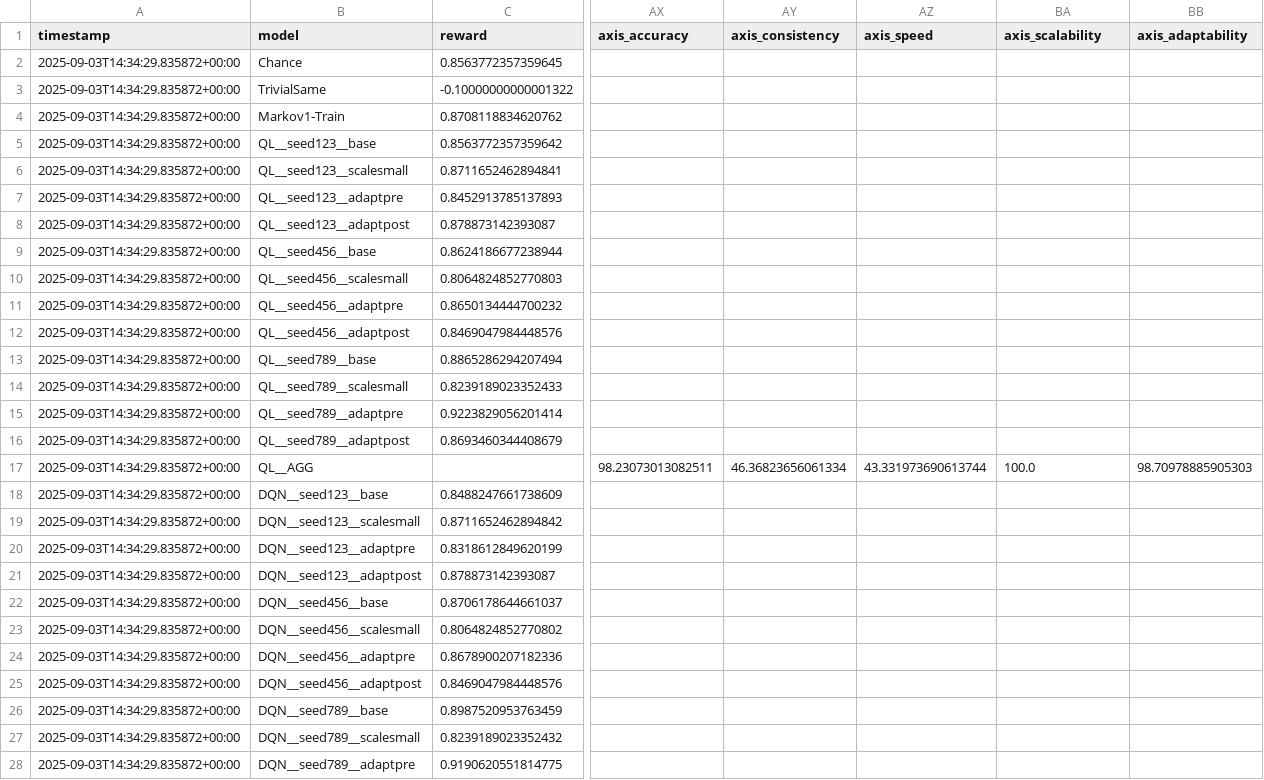
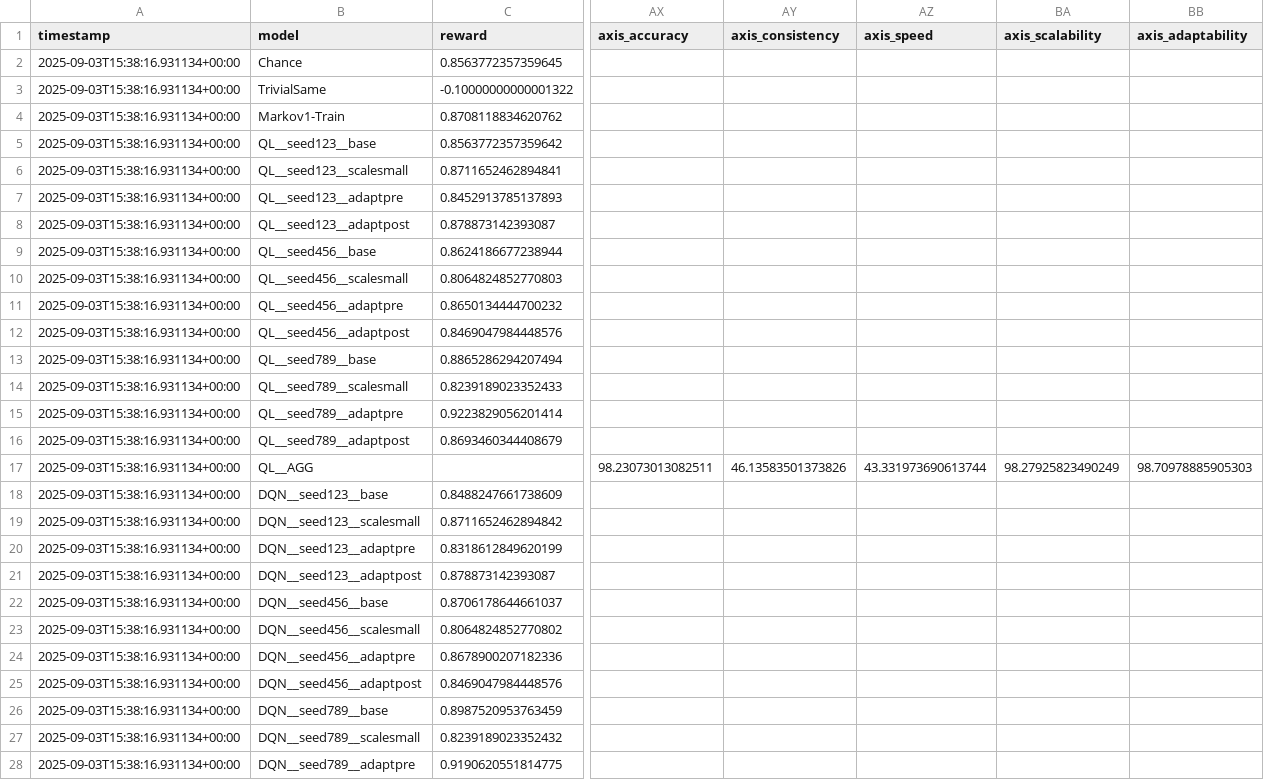
Before and after one commit to Princeadhi123/KT-digiarvi, a CSV file: scal_adapt_results_multi.csv, drawn as a sheet; only a part is shown, gaps mark what is left out; the diff covers the shown part only; the diff names each change by its address in the sheet, - before the commit and + after, or states it on an @@ line.

```diff
--- a/scal_adapt_results_multi.csv
+++ b/scal_adapt_results_multi.csv
-A2:A28 (timestamp): 2025-09-03T14:34:29.835872+00:00
+A2:A28 (timestamp): 2025-09-03T15:38:16.931134+00:00
-AY17 (axis_consistency): 46.36823656061334
+AY17 (axis_consistency): 46.13583501373826
-BA17 (axis_scalability): 100.0
+BA17 (axis_scalability): 98.27925823490249
```
Also changed, not shown: 32 edited cells elsewhere in this file, 4 other files.
